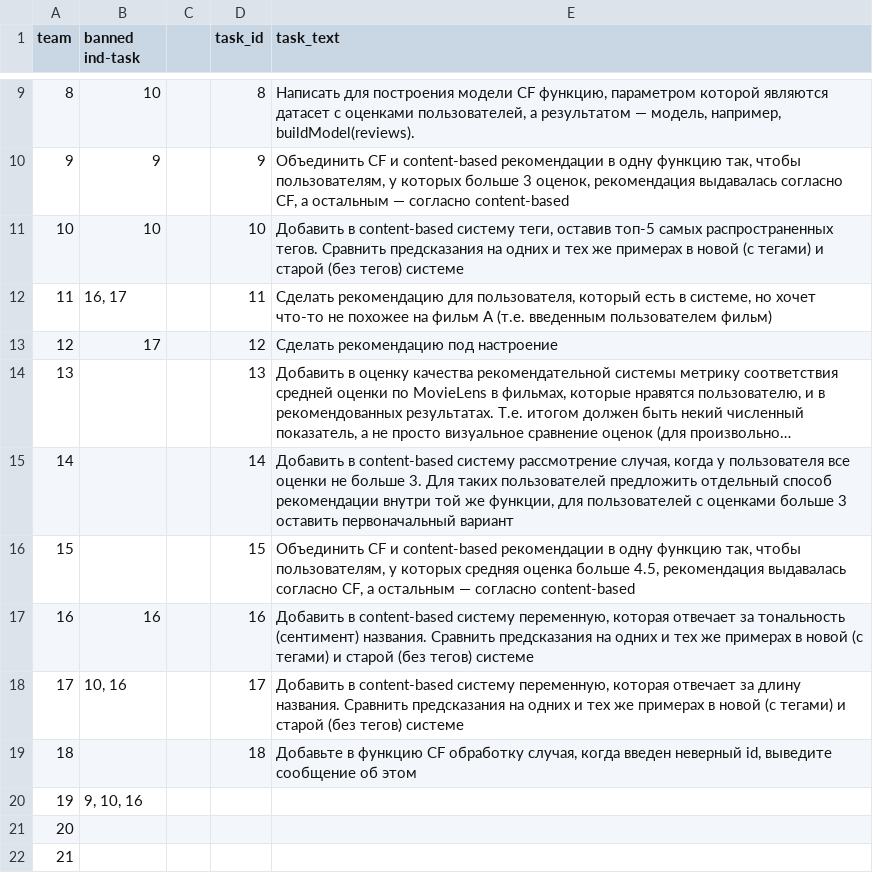
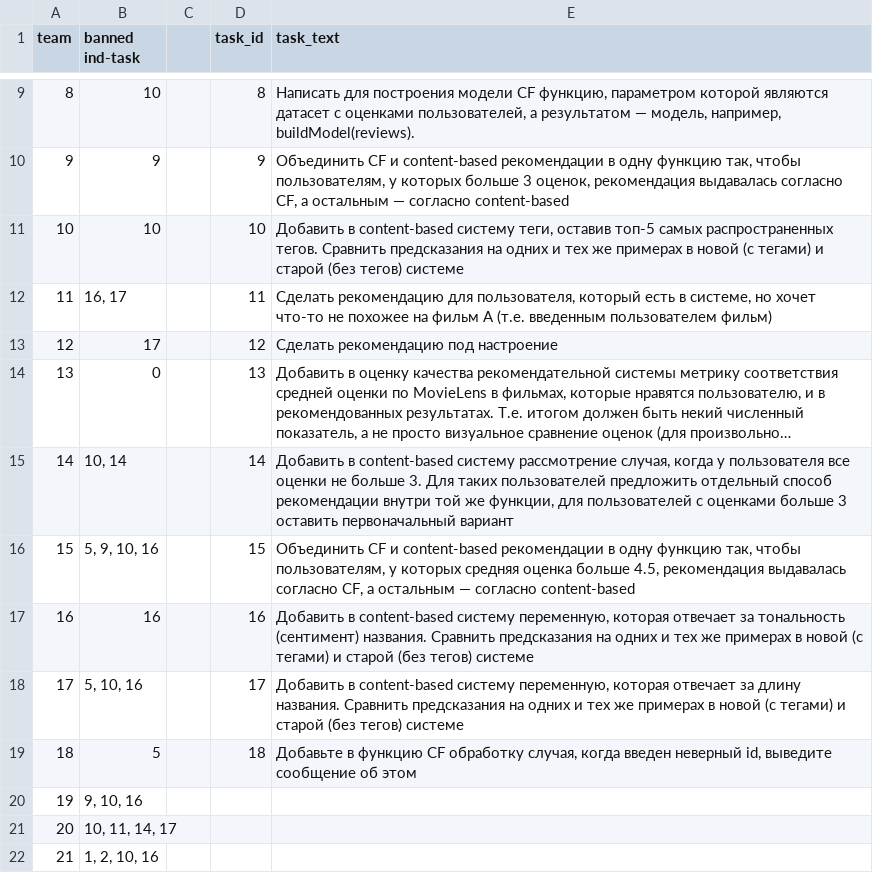
Before and after one commit to vvseva/R3PO, a CSV file: data-raw/[internal] 2021-DS-2-2-hw - ind_task.csv, drawn as a sheet; only a part is shown, gaps mark what is left out; long unchanged cells end in …; the diff names each change by its address in the sheet, - before the commit and + after, or states it on an @@ line.

```diff
--- a/data-raw/[internal] 2021-DS-2-2-hw - ind_task.csv
+++ b/data-raw/[internal] 2021-DS-2-2-hw - ind_task.csv
-B14 (banned ind-task): (empty)
+B14 (banned ind-task): 0
-B15 (banned ind-task): (empty)
+B15 (banned ind-task): 10, 14
-B16 (banned ind-task): (empty)
+B16 (banned ind-task): 5, 9, 10, 16
-B18 (banned ind-task): 10, 16
+B18 (banned ind-task): 5, 10, 16
-B19 (banned ind-task): (empty)
+B19 (banned ind-task): 5
-B21 (banned ind-task): (empty)
+B21 (banned ind-task): 10, 11, 14, 17
-B22 (banned ind-task): (empty)
+B22 (banned ind-task): 1, 2, 10, 16
```
Also changed, not shown: 1 other file.
